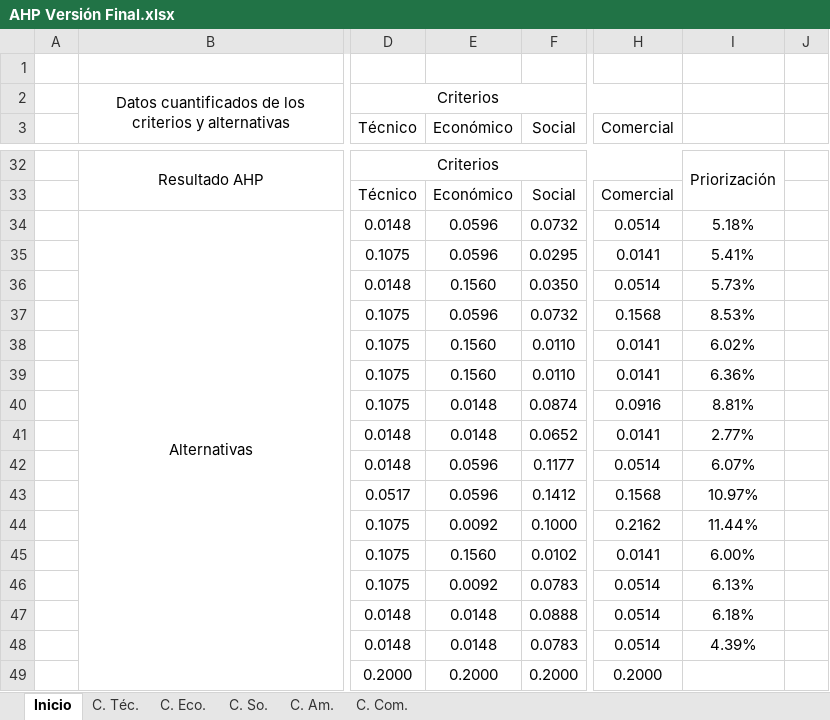
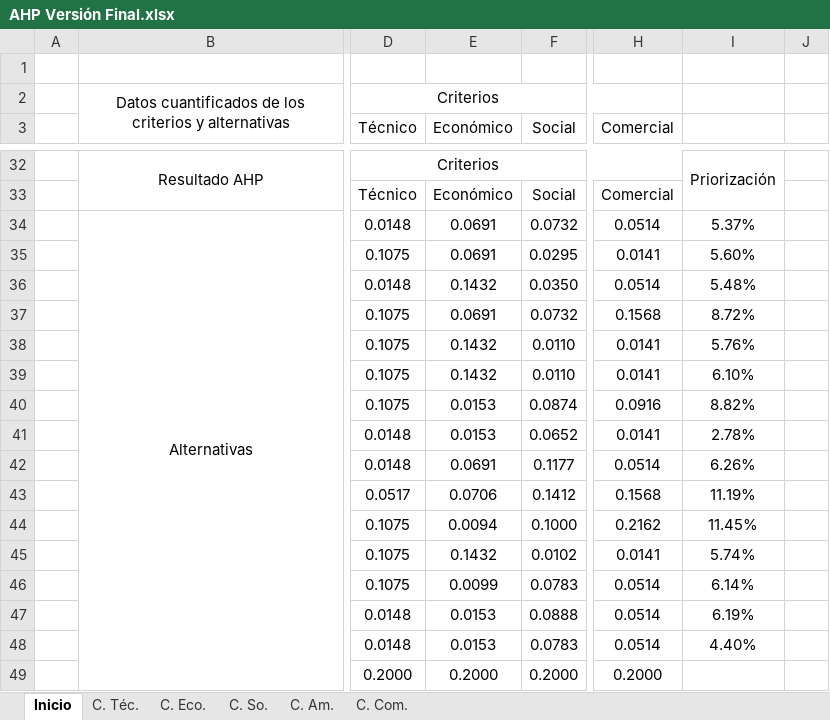
Before and after one commit to Benjamin-Parraguez/Repositorio-Proyecto-de-titulo-AHP-Embeddings, an Excel workbook: MatricesAHP/AHP Versión Final.xlsx, sheet Inicio, drawn as a sheet; only a part is shown, gaps mark what is left out; values as stored, in another font and other column widths than the file's, no borders; conditional formats not drawn; the diff names each change by its address in the sheet, - before the commit and + after, or states it on an @@ line.

```diff
--- a/MatricesAHP/AHP Versión Final.xlsx (sheet Inicio)
+++ b/MatricesAHP/AHP Versión Final.xlsx (sheet Inicio)
-E34:E35 (Económico): 0.0596
+E34:E35 (Económico): 0.0691
-I34: 5.18%
+I34: 5.37%
-I35: 5.41%
+I35: 5.60%
-E36 (Económico): 0.1560
+E36 (Económico): 0.1432
-I36: 5.73%
+I36: 5.48%
-E37 (Económico): 0.0596
+E37 (Económico): 0.0691
-I37: 8.53%
+I37: 8.72%
-E38:E39 (Económico): 0.1560
+E38:E39 (Económico): 0.1432
-I38: 6.02%
+I38: 5.76%
-I39: 6.36%
+I39: 6.10%
-E40:E41 (Económico): 0.0148
+E40:E41 (Económico): 0.0153
-I40: 8.81%
+I40: 8.82%
-I41: 2.77%
+I41: 2.78%
-E42 (Económico): 0.0596
+E42 (Económico): 0.0691
-I42: 6.07%
+I42: 6.26%
-E43 (Económico): 0.0596
+E43 (Económico): 0.0706
-I43: 10.97%
+I43: 11.19%
-E44 (Económico): 0.0092
+E44 (Económico): 0.0094
-I44: 11.44%
+I44: 11.45%
-E45 (Económico): 0.1560
+E45 (Económico): 0.1432
-I45: 6.00%
+I45: 5.74%
-E46 (Económico): 0.0092
+E46 (Económico): 0.0099
-I46: 6.13%
+I46: 6.14%
-E47:E48 (Económico): 0.0148
+E47:E48 (Económico): 0.0153
-I47: 6.18%
+I47: 6.19%
-I48: 4.39%
+I48: 4.40%
```
Also changed, not shown: sheet C. Eco..
